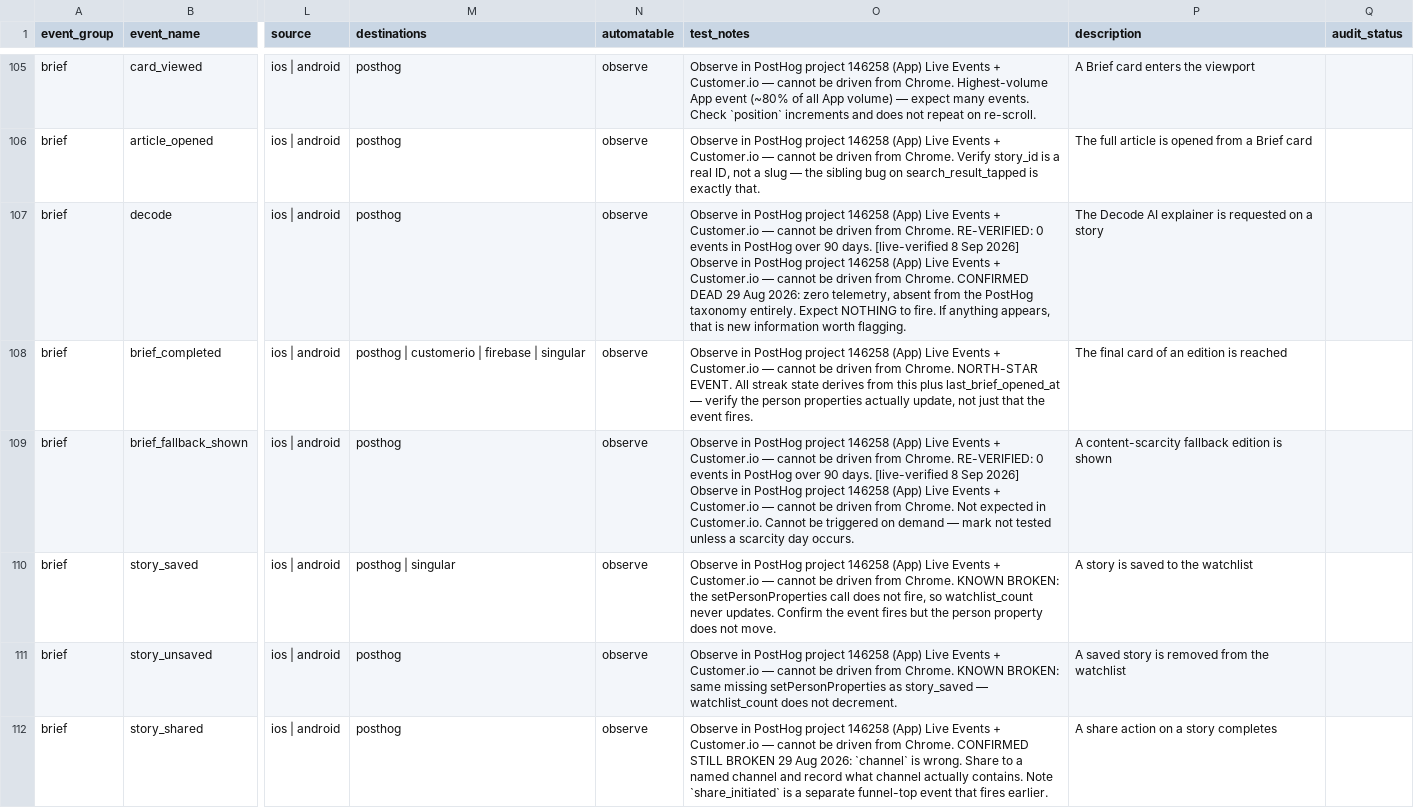
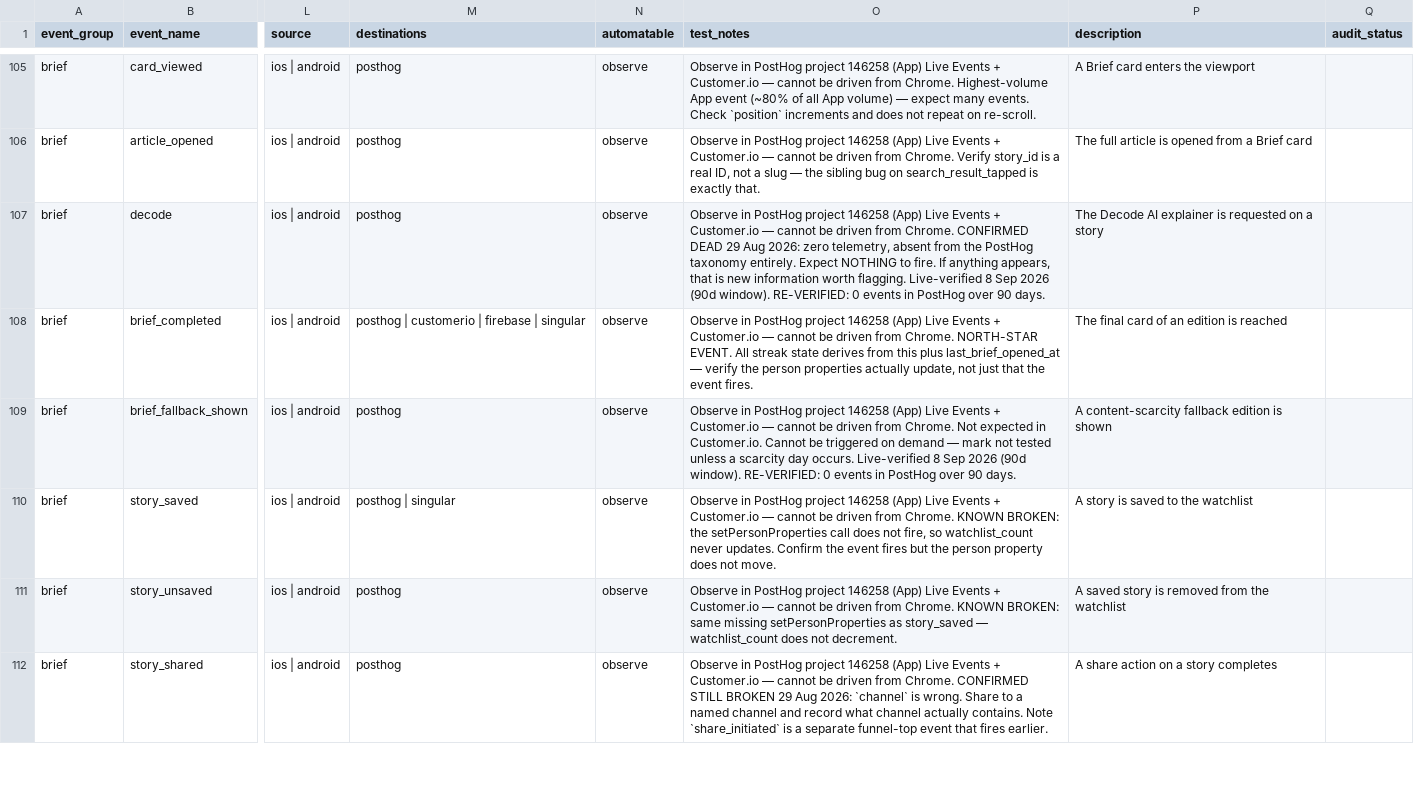
Before and after one commit to ranjith-unofficial/claude-sync, a CSV file: outputs/inc42/events-audit-ashish-format-8sep.csv, drawn as a sheet; only a part is shown, gaps mark what is left out; the diff covers the shown part only; the diff names each change by its address in the sheet, - before the commit and + after, or states it on an @@ line.

```diff
--- a/outputs/inc42/events-audit-ashish-format-8sep.csv
+++ b/outputs/inc42/events-audit-ashish-format-8sep.csv
-O107 (test_notes): …from Chrome. RE-VERIFIED: 0 events in PostHog over 90 days. [live-verified 8 Sep 2026] Observe in PostHog project 146258 (App) Live Events + Customer.io — cannot be driven from Chrome. CONFIRMED DEAD 29 Aug 2026: zero telemetry, absent from the PostHog taxonomy entirely. Expect NOTHING to fire. If anything appears, that is new information worth flagging.
+O107 (test_notes): …from Chrome. CONFIRMED DEAD 29 Aug 2026: zero telemetry, absent from the PostHog taxonomy entirely. Expect NOTHING to fire. If anything appears, that is new information worth flagging. Live-verified 8 Sep 2026 (90d window). RE-VERIFIED: 0 events in PostHog over 90 days.
-O109 (test_notes): …from Chrome. RE-VERIFIED: 0 events in PostHog over 90 days. [live-verified 8 Sep 2026] Observe in PostHog project 146258 (App) Live Events + Customer.io — cannot be driven from Chrome. Not expected in Customer.io. Cannot be triggered on demand — mark not tested unless a scarcity day occurs.
+O109 (test_notes): …from Chrome. Not expected in Customer.io. Cannot be triggered on demand — mark not tested unless a scarcity day occurs. Live-verified 8 Sep 2026 (90d window). RE-VERIFIED: 0 events in PostHog over 90 days.
```
Also changed, not shown: 46 edited cells elsewhere in this file, outputs/inc42/events-audit-ashish-format-8sep.tsv, 2 other files.
